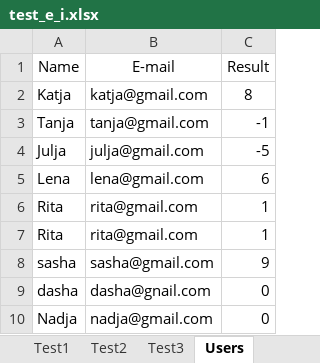
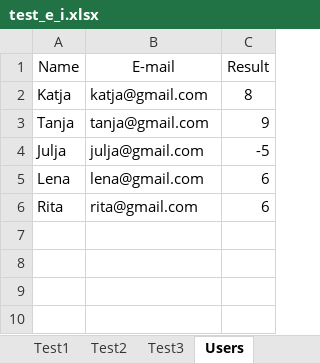
Before and after one commit to OlgaKuvs/extroversion_introversion_test, an Excel workbook: test_e_i.xlsx, sheet Users, drawn as a sheet; values as stored, in another font and other column widths than the file's, no borders; the diff names each change by its address in the sheet, - before the commit and + after, or states it on an @@ line.

Commit message:
Fix bug of user data duplication in worksheet

```diff
--- a/test_e_i.xlsx (sheet Users)
+++ b/test_e_i.xlsx (sheet Users)
-C3 (Result): -1
+C3 (Result): 9
-C6 (Result): 1
+C6 (Result): 6
-row 7: Rita | rita@gmail.com | 1
-row 8: sasha | sasha@gmail.com | 9
-row 9: dasha | dasha@gnail.com | 0
-row 10: Nadja | nadja@gmail.com | 0
```
Also changed, not shown: 1 other file.
